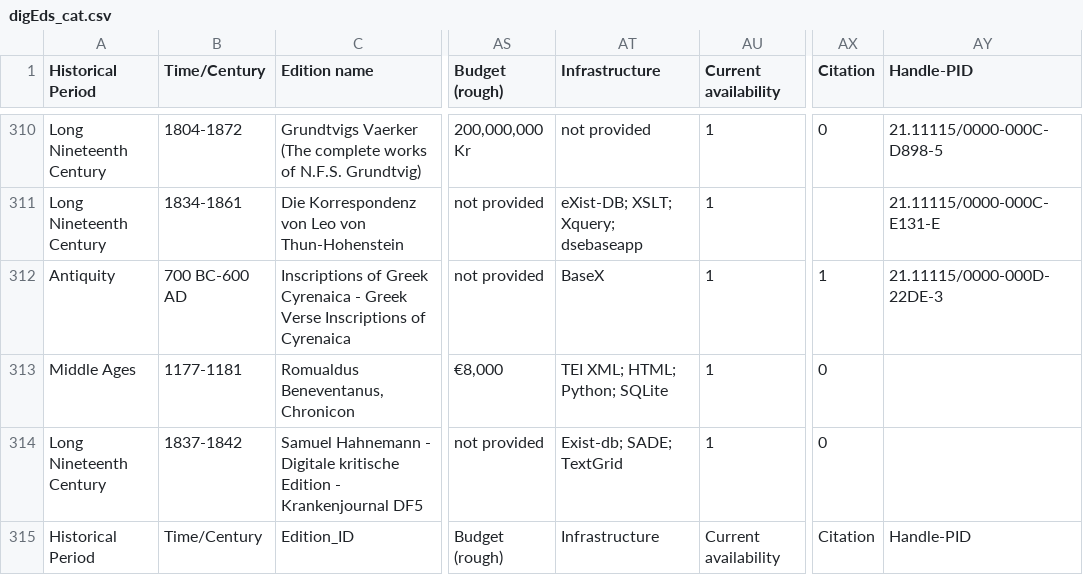
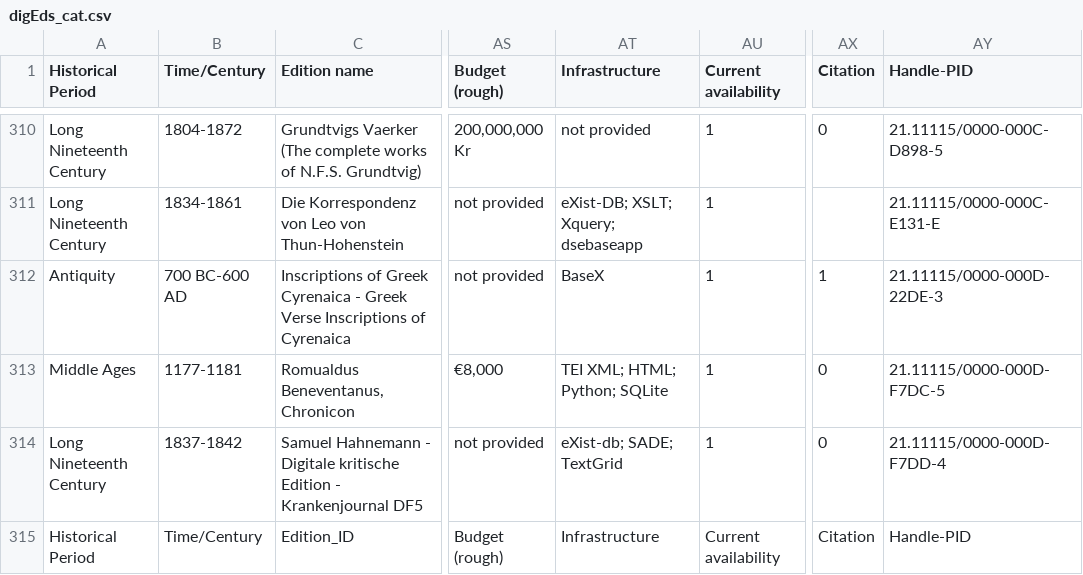
Before and after one commit to gfranzini/digEds_cat, a CSV file: digEds_cat.csv, drawn as a sheet; only a part is shown, gaps mark what is left out; the diff names each change by its address in the sheet, - before the commit and + after, or states it on an @@ line.

Commit message:
Added PIDs

```diff
--- a/digEds_cat.csv
+++ b/digEds_cat.csv
-AY313 (Handle-PID): (empty)
+AY313 (Handle-PID): 21.11115/0000-000D-F7DC-5
-AT314 (Infrastructure): Exist-db; SADE; TextGrid
+AT314 (Infrastructure): eXist-db; SADE; TextGrid
-AY314 (Handle-PID): (empty)
+AY314 (Handle-PID): 21.11115/0000-000D-F7DD-4
```
